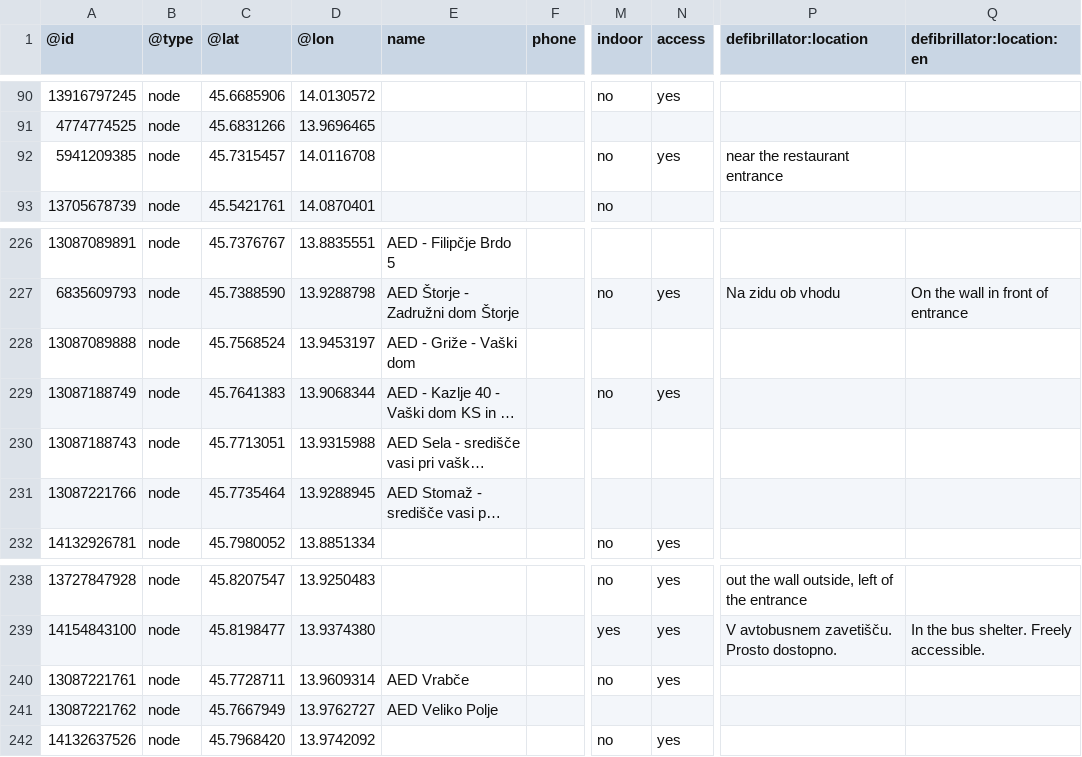
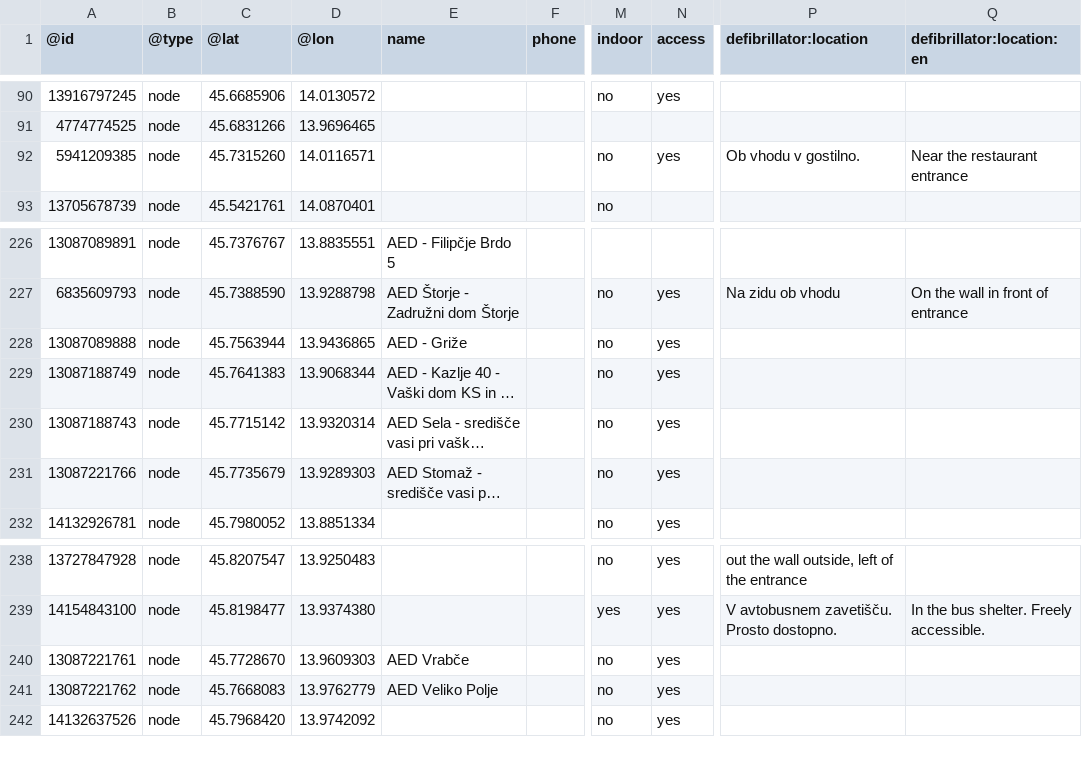
Before and after one commit to sledilnik/aed-data, a CSV file: sources/openstreetmap.org/slovenia.csv, drawn as a sheet; only a part is shown, gaps mark what is left out; long unchanged cells end in …; the diff names each change by its address in the sheet, - before the commit and + after, or states it on an @@ line.

```diff
--- a/sources/openstreetmap.org/slovenia.csv
+++ b/sources/openstreetmap.org/slovenia.csv
-C92 (@lat): 45.7315457
+C92 (@lat): 45.7315260
-D92 (@lon): 14.0116708
+D92 (@lon): 14.0116571
-P92 (defibrillator:location): near the restaurant entrance
+P92 (defibrillator:location): Ob vhodu v gostilno.
-Q92 (defibrillator:location:en): (empty)
+Q92 (defibrillator:location:en): Near the restaurant entrance
-C228 (@lat): 45.7568524
+C228 (@lat): 45.7563944
-D228 (@lon): 13.9453197
+D228 (@lon): 13.9436865
-E228 (name): AED - Griže - Vaški dom
+E228 (name): AED - Griže
-M228 (indoor): (empty)
+M228 (indoor): no
-N228 (access): (empty)
+N228 (access): yes
-C230 (@lat): 45.7713051
+C230 (@lat): 45.7715142
-D230 (@lon): 13.9315988
+D230 (@lon): 13.9320314
-M230:M231 (indoor): (empty)
+M230:M231 (indoor): no
-N230:N231 (access): (empty)
+N230:N231 (access): yes
-C231 (@lat): 45.7735464
+C231 (@lat): 45.7735679
-D231 (@lon): 13.9288945
+D231 (@lon): 13.9289303
-C240 (@lat): 45.7728711
+C240 (@lat): 45.7728670
-D240 (@lon): 13.9609314
+D240 (@lon): 13.9609303
-C241 (@lat): 45.7667949
+C241 (@lat): 45.7668083
-D241 (@lon): 13.9762727
+D241 (@lon): 13.9762779
-M241 (indoor): (empty)
+M241 (indoor): no
-N241 (access): (empty)
+N241 (access): yes
```
